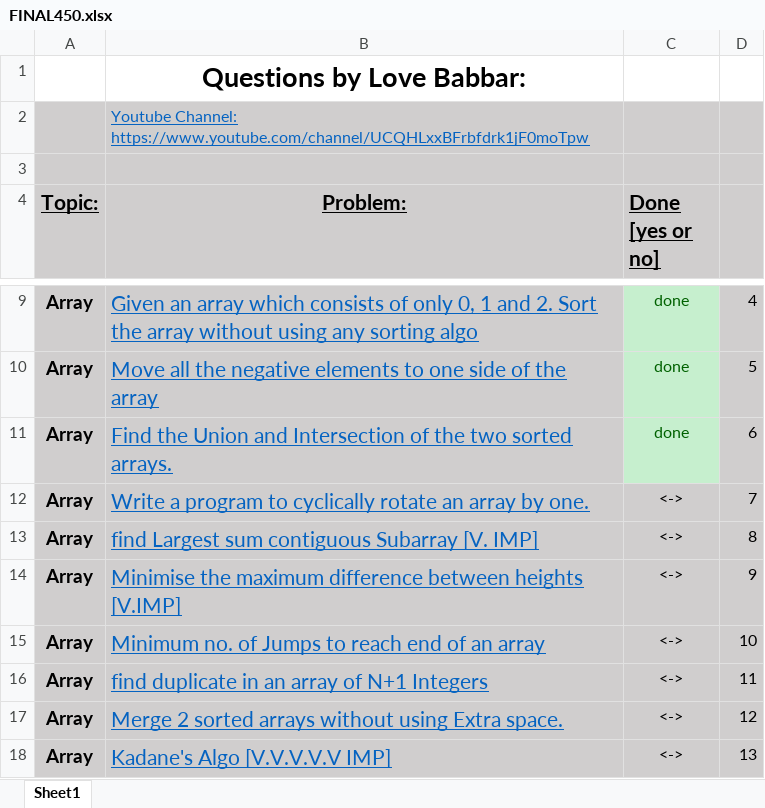
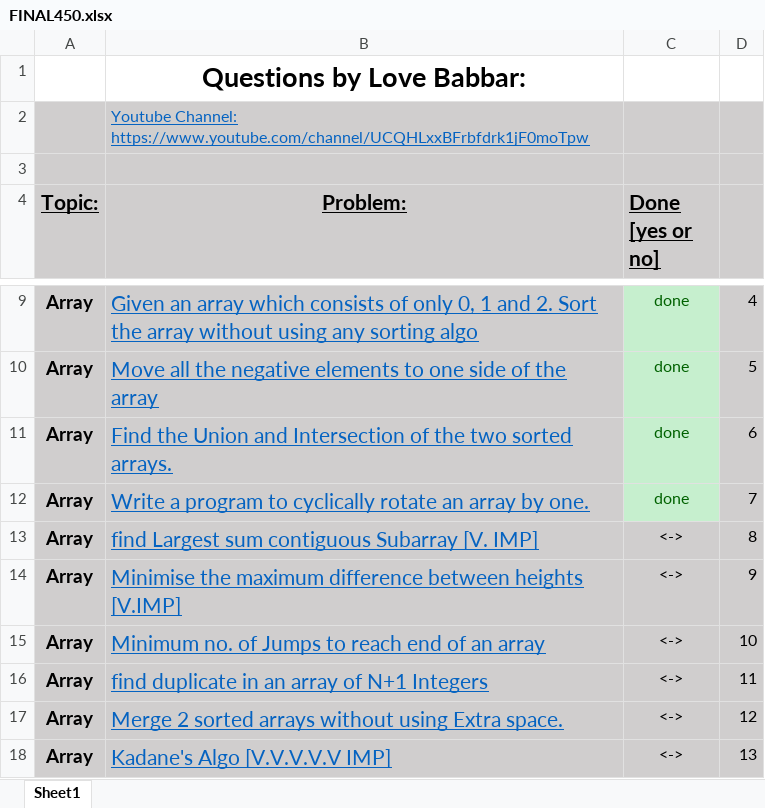
Before and after one commit to savvysiddharth/dsa-practice-sheet, an Excel workbook: FINAL450.xlsx, sheet Sheet1, drawn as a sheet; only a part is shown, gaps mark what is left out; values as stored, in another font and other column widths than the file's, no borders; the diff names each change by its address in the sheet, - before the commit and + after, or states it on an @@ line.

```diff
--- a/FINAL450.xlsx (sheet Sheet1)
+++ b/FINAL450.xlsx (sheet Sheet1)
-C12 (Done [yes or no]): <->
+C12 (Done [yes or no]): done
@@ C12 fill: #D0CECE → #C6EFCE, text colour: black → #006100 @@
```
Also changed, not shown: 5 other files.
